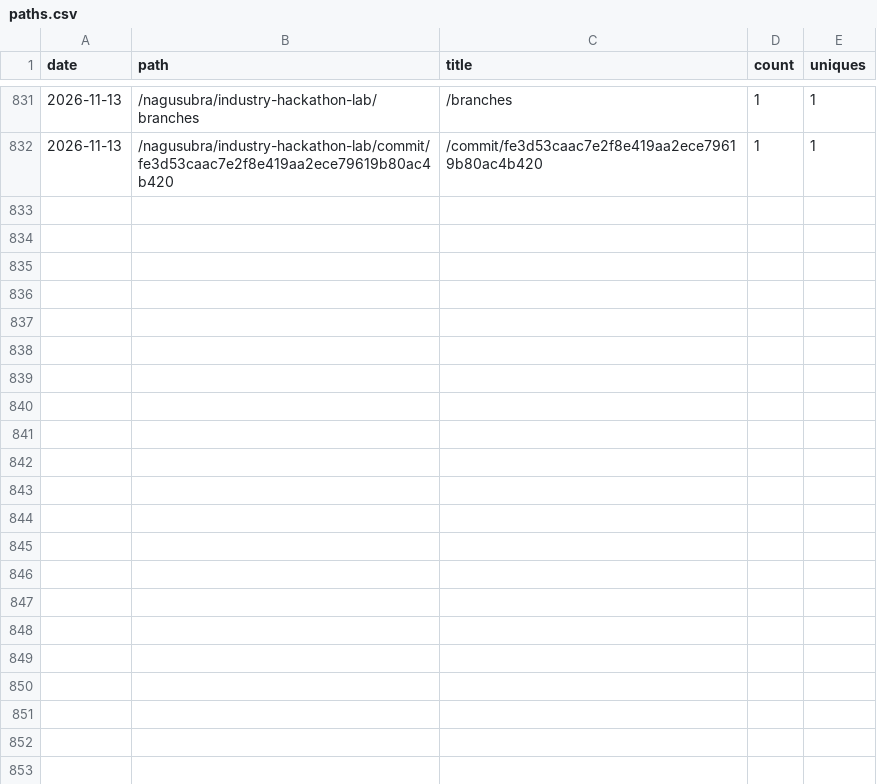
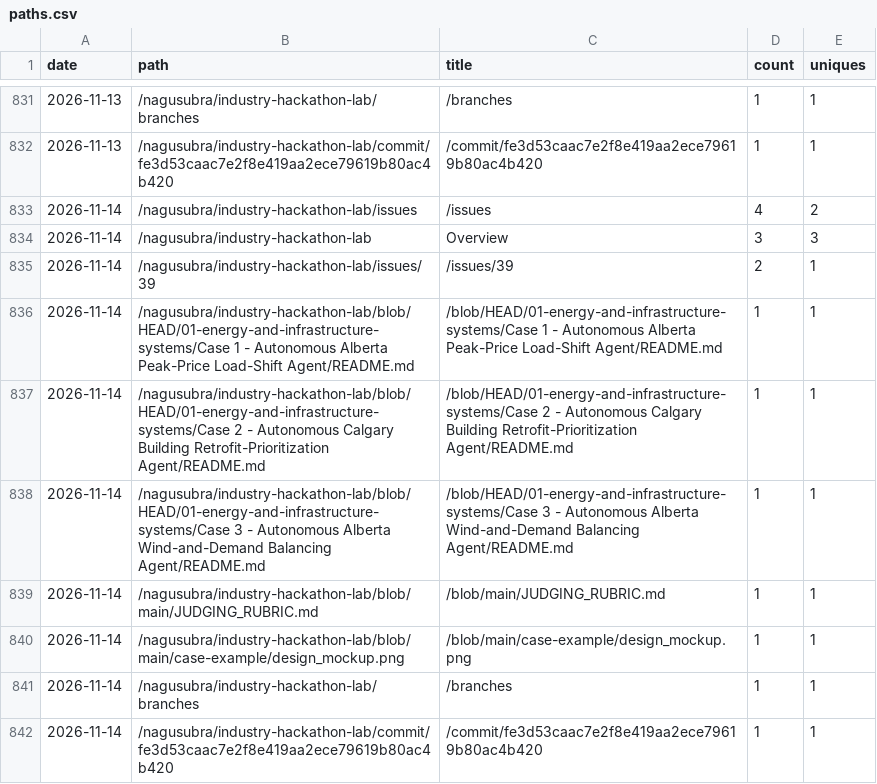
Before and after one commit to nagusubra/traffic, a CSV file: .metrics/data/industry-hackathon-lab/paths.csv, drawn as a sheet; only a part is shown, gaps mark what is left out; the diff names each change by its address in the sheet, - before the commit and + after, or states it on an @@ line.

```diff
--- a/.metrics/data/industry-hackathon-lab/paths.csv
+++ b/.metrics/data/industry-hackathon-lab/paths.csv
+row 833: 2026-11-14 | /nagusubra/industry-hackathon-lab/issues | /issues | 4 | 2
+row 834: 2026-11-14 | /nagusubra/industry-hackathon-lab | Overview | 3 | 3
+row 835: 2026-11-14 | /nagusubra/industry-hackathon-lab/issues/39 | /issues/39 | 2 | 1
+row 836: 2026-11-14 | /nagusubra/industry-hackathon-lab/blob/HEAD/01-energy-and-infrastructure-systems/Case 1 - Autonomous Alberta Peak-Price Load-Shift Agent/README.md | /blob/HEAD/01-energy-and-infrastructure-systems/Case 1 - Autonomous Alberta Peak-Price Load-Shift Agent/README.md | 1 | 1
+row 837: 2026-11-14 | /nagusubra/industry-hackathon-lab/blob/HEAD/01-energy-and-infrastructure-systems/Case 2 - Autonomous Calgary Building Retrofit-Prioritization Agent/README.md | /blob/HEAD/01-energy-and-infrastructure-systems/Case 2 - Autonomous Calgary Building Retrofit-Prioritization Agent/README.md | 1 | 1
+row 838: 2026-11-14 | /nagusubra/industry-hackathon-lab/blob/HEAD/01-energy-and-infrastructure-systems/Case 3 - Autonomous Alberta Wind-and-Demand Balancing Agent/README.md | /blob/HEAD/01-energy-and-infrastructure-systems/Case 3 - Autonomous Alberta Wind-and-Demand Balancing Agent/README.md | 1 | 1
+row 839: 2026-11-14 | /nagusubra/industry-hackathon-lab/blob/main/JUDGING_RUBRIC.md | /blob/main/JUDGING_RUBRIC.md | 1 | 1
+row 840: 2026-11-14 | /nagusubra/industry-hackathon-lab/blob/main/case-example/design_mockup.png | /blob/main/case-example/design_mockup.png | 1 | 1
+row 841: 2026-11-14 | /nagusubra/industry-hackathon-lab/branches | /branches | 1 | 1
+row 842: 2026-11-14 | /nagusubra/industry-hackathon-lab/commit/fe3d53caac7e2f8e419aa2ece79619b80ac4b420 | /commit/fe3d53caac7e2f8e419aa2ece79619b80ac4b420 | 1 | 1
```
Also changed, not shown: .metrics/data/AI-customer-counter/paths.csv, .metrics/data/duvals_triangle_plotter/paths.csv, 16 other files.
